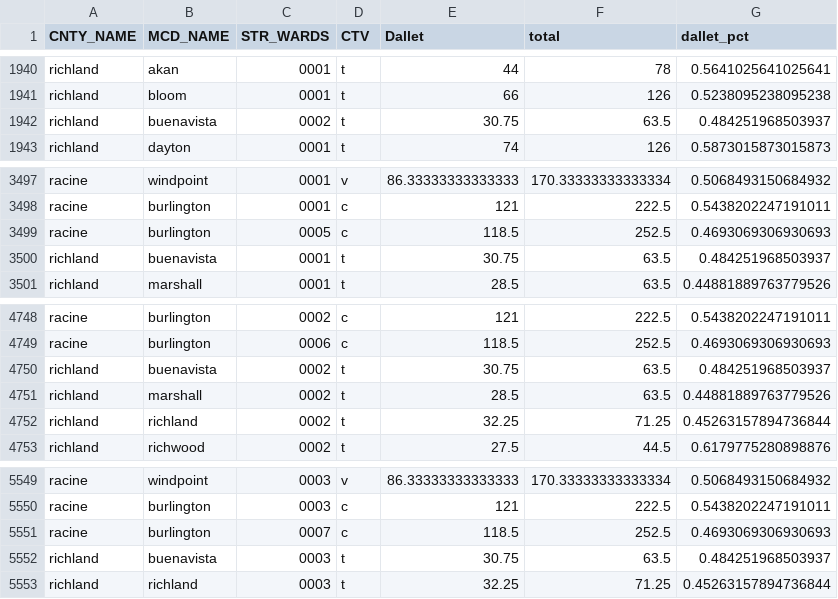
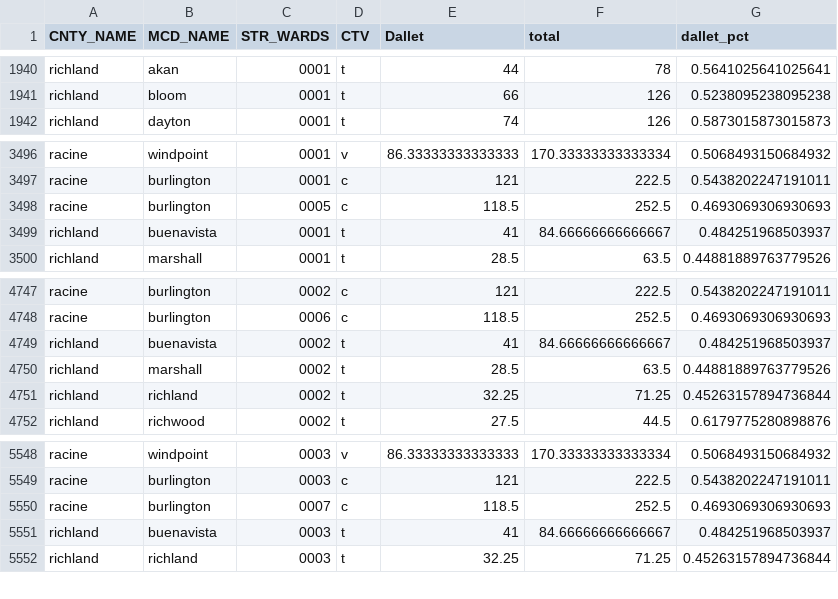
Before and after one commit to ConnorDonegan/Dallet2018, a CSV file: data/wisconsin/wi-supreme_court-2018-wards-clean.csv, drawn as a sheet; only a part is shown, gaps mark what is left out.

```diff
--- a/data/wisconsin/wi-supreme_court-2018-wards-clean.csv
+++ b/data/wisconsin/wi-supreme_court-2018-wards-clean.csv
@@ -1941,3 +1941,2 @@ richland,akan,0001,t,44,78,0.5641025641025641
 richland,bloom,0001,t,66,126,0.5238095238095238
-richland,buenavista,0002,t,30.75,63.5,0.484251968503937
 richland,dayton,0001,t,74,126,0.5873015873015873
@@ -3499,3 +3498,3 @@ racine,burlington,0001,c,121,222.5,0.5438202247191011
 racine,burlington,0005,c,118.5,252.5,0.4693069306930693
-richland,buenavista,0001,t,30.75,63.5,0.484251968503937
+richland,buenavista,0001,t,41,84.66666666666667,0.484251968503937
 richland,marshall,0001,t,28.5,63.5,0.44881889763779526
@@ -4749,3 +4748,3 @@ racine,burlington,0002,c,121,222.5,0.5438202247191011
 racine,burlington,0006,c,118.5,252.5,0.4693069306930693
-richland,buenavista,0002,t,30.75,63.5,0.484251968503937
+richland,buenavista,0002,t,41,84.66666666666667,0.484251968503937
 richland,marshall,0002,t,28.5,63.5,0.44881889763779526
@@ -5551,3 +5550,3 @@ racine,burlington,0003,c,121,222.5,0.5438202247191011
 racine,burlington,0007,c,118.5,252.5,0.4693069306930693
-richland,buenavista,0003,t,30.75,63.5,0.484251968503937
+richland,buenavista,0003,t,41,84.66666666666667,0.484251968503937
 richland,richland,0003,t,32.25,71.25,0.45263157894736844
```
Also changed, not shown: 10 other files.
